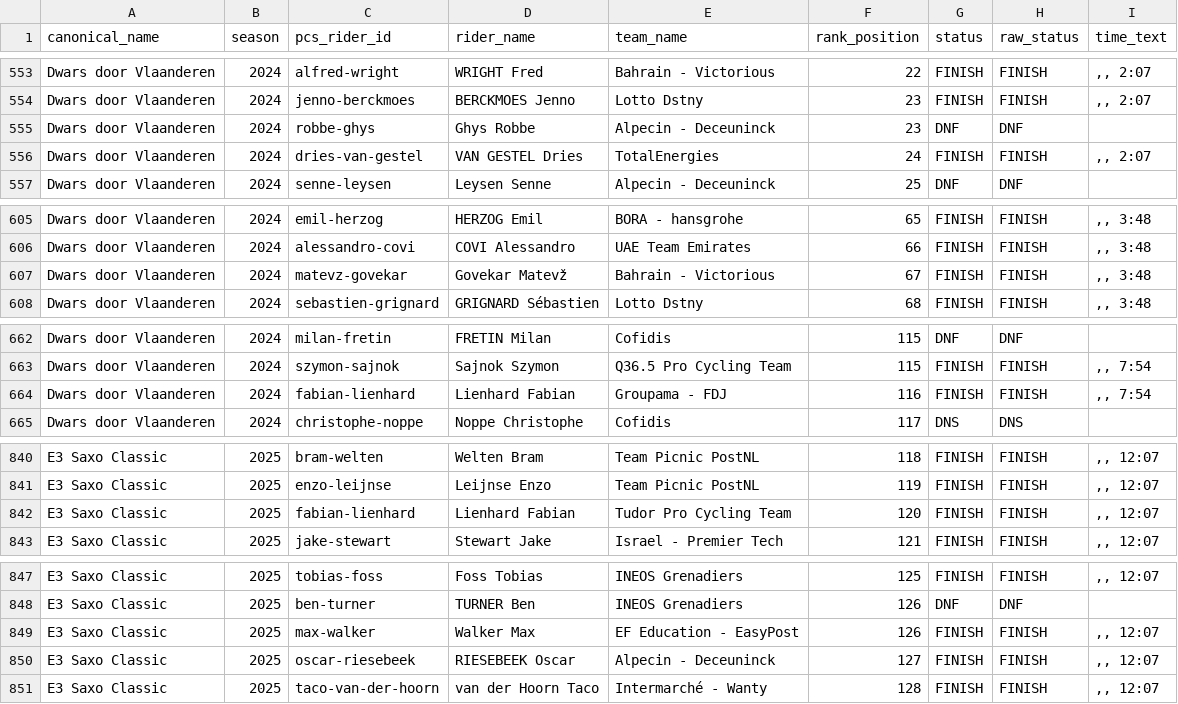
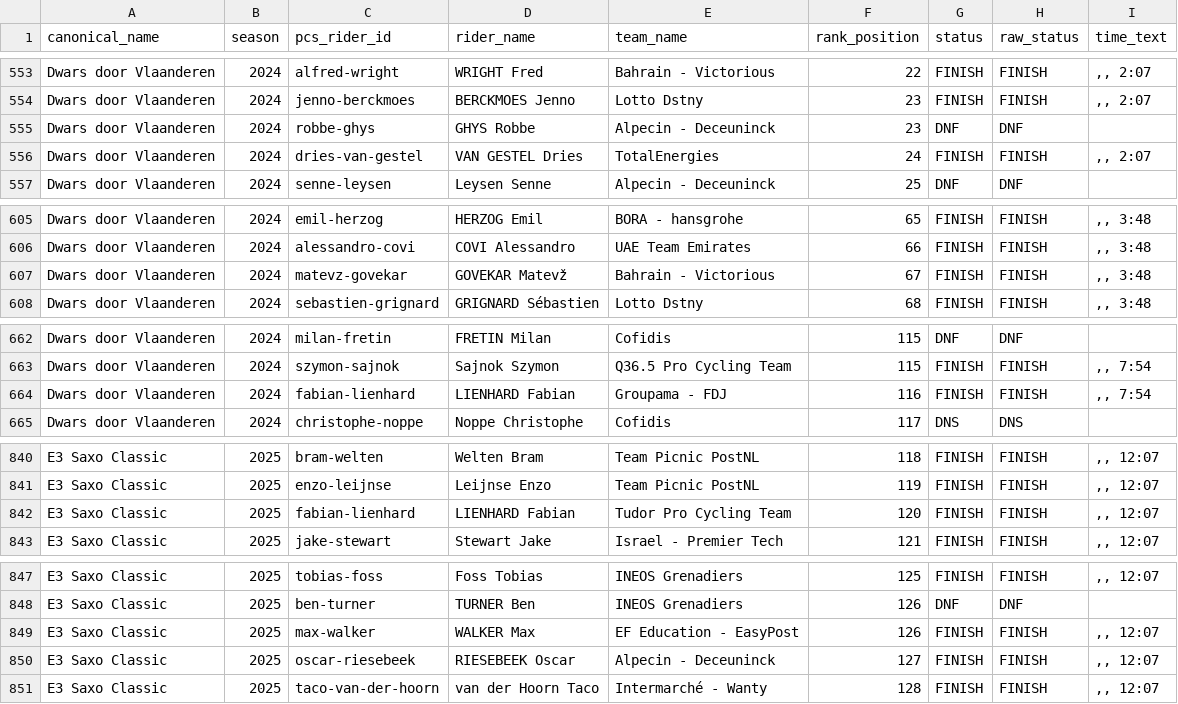
Before and after one commit to FalkDK/Cycling-Manager, a CSV file: data/snapshot_latest/race_history_rankings.csv, drawn as a sheet; only a part is shown, gaps mark what is left out; the diff covers the shown part only.

```diff
--- a/data/snapshot_latest/race_history_rankings.csv
+++ b/data/snapshot_latest/race_history_rankings.csv
@@ -554,3 +554,3 @@ Dwars door Vlaanderen,2024,alfred-wright,WRIGHT Fred,Bahrain - Victorious,22,FIN
 Dwars door Vlaanderen,2024,jenno-berckmoes,BERCKMOES Jenno,Lotto Dstny,23,FINISH,FINISH,",, 2:07"
-Dwars door Vlaanderen,2024,robbe-ghys,Ghys Robbe,Alpecin - Deceuninck,23,DNF,DNF,
+Dwars door Vlaanderen,2024,robbe-ghys,GHYS Robbe,Alpecin - Deceuninck,23,DNF,DNF,
 Dwars door Vlaanderen,2024,dries-van-gestel,VAN GESTEL Dries,TotalEnergies,24,FINISH,FINISH,",, 2:07"
@@ -606,3 +606,3 @@ Dwars door Vlaanderen,2024,emil-herzog,HERZOG Emil,BORA - hansgrohe,65,FINISH,FI
 Dwars door Vlaanderen,2024,alessandro-covi,COVI Alessandro,UAE Team Emirates,66,FINISH,FINISH,",, 3:48"
-Dwars door Vlaanderen,2024,matevz-govekar,Govekar Matevž,Bahrain - Victorious,67,FINISH,FINISH,",, 3:48"
+Dwars door Vlaanderen,2024,matevz-govekar,GOVEKAR Matevž,Bahrain - Victorious,67,FINISH,FINISH,",, 3:48"
 Dwars door Vlaanderen,2024,sebastien-grignard,GRIGNARD Sébastien,Lotto Dstny,68,FINISH,FINISH,",, 3:48"
@@ -663,3 +663,3 @@ Dwars door Vlaanderen,2024,milan-fretin,FRETIN Milan,Cofidis,115,DNF,DNF,
 Dwars door Vlaanderen,2024,szymon-sajnok,Sajnok Szymon,Q36.5 Pro Cycling Team,115,FINISH,FINISH,",, 7:54"
-Dwars door Vlaanderen,2024,fabian-lienhard,Lienhard Fabian,Groupama - FDJ,116,FINISH,FINISH,",, 7:54"
+Dwars door Vlaanderen,2024,fabian-lienhard,LIENHARD Fabian,Groupama - FDJ,116,FINISH,FINISH,",, 7:54"
 Dwars door Vlaanderen,2024,christophe-noppe,Noppe Christophe,Cofidis,117,DNS,DNS,
@@ -841,3 +841,3 @@ E3 Saxo Classic,2025,bram-welten,Welten Bram,Team Picnic PostNL,118,FINISH,FINIS
 E3 Saxo Classic,2025,enzo-leijnse,Leijnse Enzo,Team Picnic PostNL,119,FINISH,FINISH,",, 12:07"
-E3 Saxo Classic,2025,fabian-lienhard,Lienhard Fabian,Tudor Pro Cycling Team,120,FINISH,FINISH,",, 12:07"
+E3 Saxo Classic,2025,fabian-lienhard,LIENHARD Fabian,Tudor Pro Cycling Team,120,FINISH,FINISH,",, 12:07"
 E3 Saxo Classic,2025,jake-stewart,Stewart Jake,Israel - Premier Tech,121,FINISH,FINISH,",, 12:07"
@@ -848,3 +848,3 @@ E3 Saxo Classic,2025,tobias-foss,Foss Tobias,INEOS Grenadiers,125,FINISH,FINISH,
 E3 Saxo Classic,2025,ben-turner,TURNER Ben,INEOS Grenadiers,126,DNF,DNF,
-E3 Saxo Classic,2025,max-walker,Walker Max,EF Education - EasyPost,126,FINISH,FINISH,",, 12:07"
+E3 Saxo Classic,2025,max-walker,WALKER Max,EF Education - EasyPost,126,FINISH,FINISH,",, 12:07"
 E3 Saxo Classic,2025,oscar-riesebeek,RIESEBEEK Oscar,Alpecin - Deceuninck,127,FINISH,FINISH,",, 12:07"
```
Also changed, not shown: 31 edited cells elsewhere in this file, data/snapshot_latest/current_startlist.csv, data/snapshot_latest/manager_riders_enriched.csv, 2 other files.
